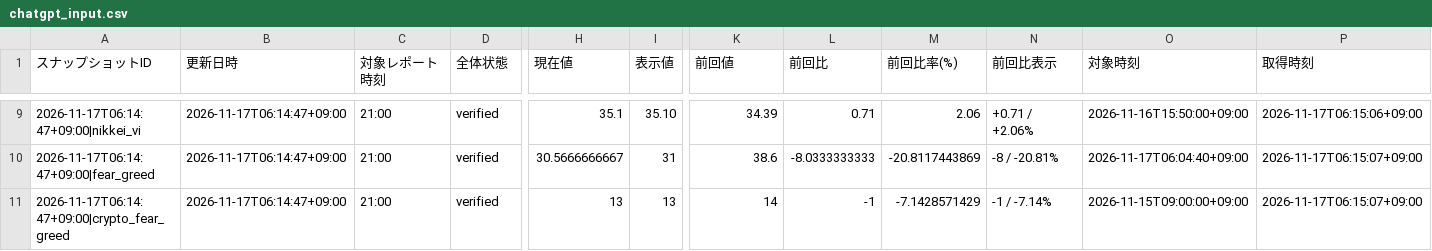
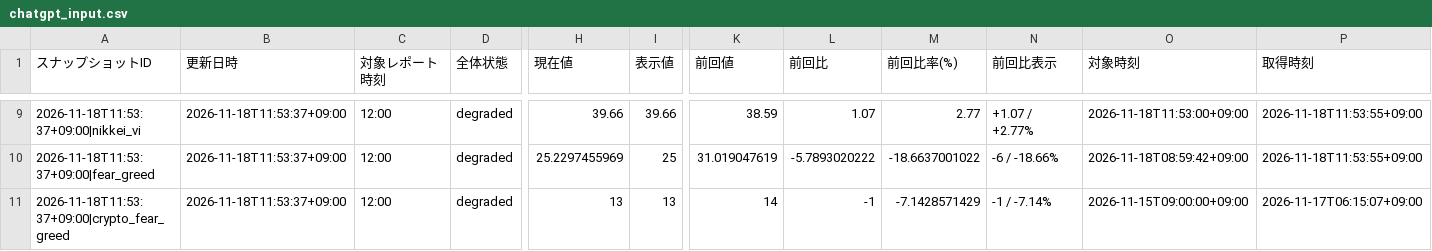
Before and after one commit to matrixdiamond512-cell/Chat-GPT-Market-Report, a CSV file: data/market/chatgpt_input.csv, drawn as a sheet; only a part is shown, gaps mark what is left out; the diff covers the shown part only; the diff names each change by its address in the sheet, - before the commit and + after, or states it on an @@ line.

```diff
--- a/data/market/chatgpt_input.csv
+++ b/data/market/chatgpt_input.csv
-A9 (スナップショットID): 2026-11-17T06:14:47+09:00|nikkei_vi
+A9 (スナップショットID): 2026-11-18T11:53:37+09:00|nikkei_vi
-B9:B11 (更新日時): 2026-11-17T06:14:47+09:00
+B9:B11 (更新日時): 2026-11-18T11:53:37+09:00
-C9:C11 (対象レポート時刻): 21:00
+C9:C11 (対象レポート時刻): 12:00
-D9:D11 (全体状態): verified
+D9:D11 (全体状態): degraded
-H9 (現在値): 35.1
+H9 (現在値): 39.66
-I9 (表示値): 35.10
+I9 (表示値): 39.66
-K9 (前回値): 34.39
+K9 (前回値): 38.59
-L9 (前回比): 0.71
+L9 (前回比): 1.07
-M9 (前回比率(%)): 2.06
+M9 (前回比率(%)): 2.77
-N9 (前回比表示): +0.71 / +2.06%
+N9 (前回比表示): +1.07 / +2.77%
-O9 (対象時刻): 2026-11-16T15:50:00+09:00
+O9 (対象時刻): 2026-11-18T11:53:00+09:00
-P9 (取得時刻): 2026-11-17T06:15:06+09:00
+P9 (取得時刻): 2026-11-18T11:53:55+09:00
-A10 (スナップショットID): 2026-11-17T06:14:47+09:00|fear_greed
+A10 (スナップショットID): 2026-11-18T11:53:37+09:00|fear_greed
-H10 (現在値): 30.5666666667
+H10 (現在値): 25.2297455969
-I10 (表示値): 31
+I10 (表示値): 25
-K10 (前回値): 38.6
+K10 (前回値): 31.019047619
-L10 (前回比): -8.0333333333
+L10 (前回比): -5.7893020222
-M10 (前回比率(%)): -20.8117443869
+M10 (前回比率(%)): -18.6637001022
-N10 (前回比表示): -8 / -20.81%
+N10 (前回比表示): -6 / -18.66%
-O10 (対象時刻): 2026-11-17T06:04:40+09:00
+O10 (対象時刻): 2026-11-18T08:59:42+09:00
-P10 (取得時刻): 2026-11-17T06:15:07+09:00
+P10 (取得時刻): 2026-11-18T11:53:55+09:00
-A11 (スナップショットID): 2026-11-17T06:14:47+09:00|crypto_fear_greed
+A11 (スナップショットID): 2026-11-18T11:53:37+09:00|crypto_fear_greed
```
Also changed, not shown: 102 edited cells elsewhere in this file, data/market/verified_history.csv, 8 other files.
